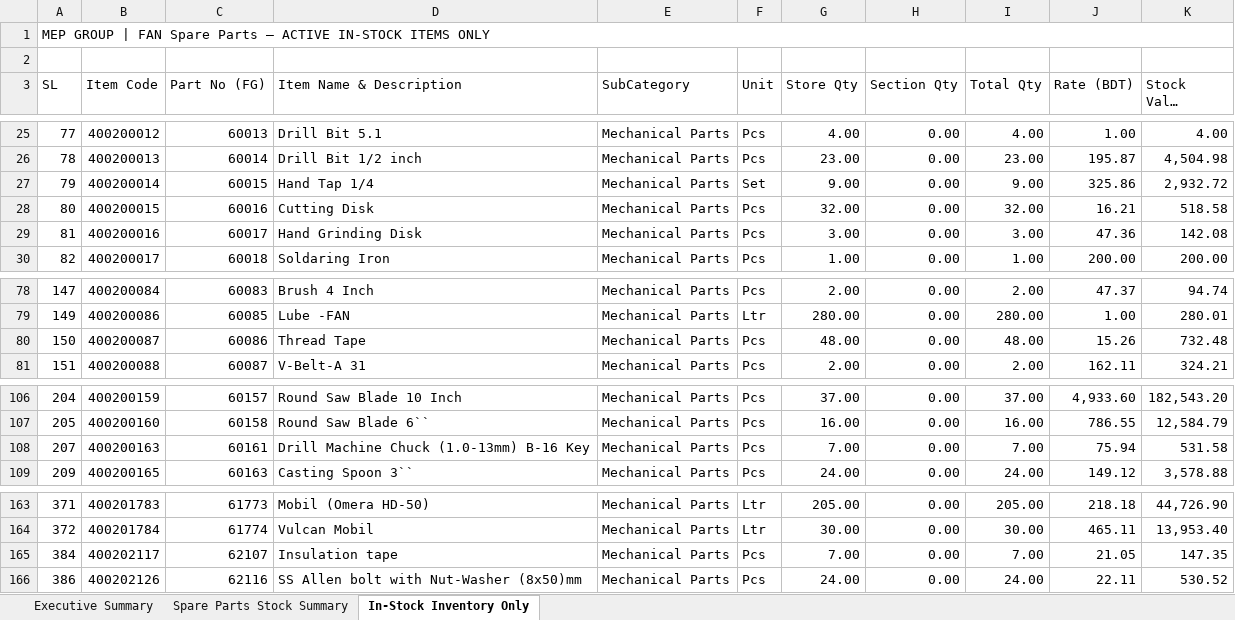
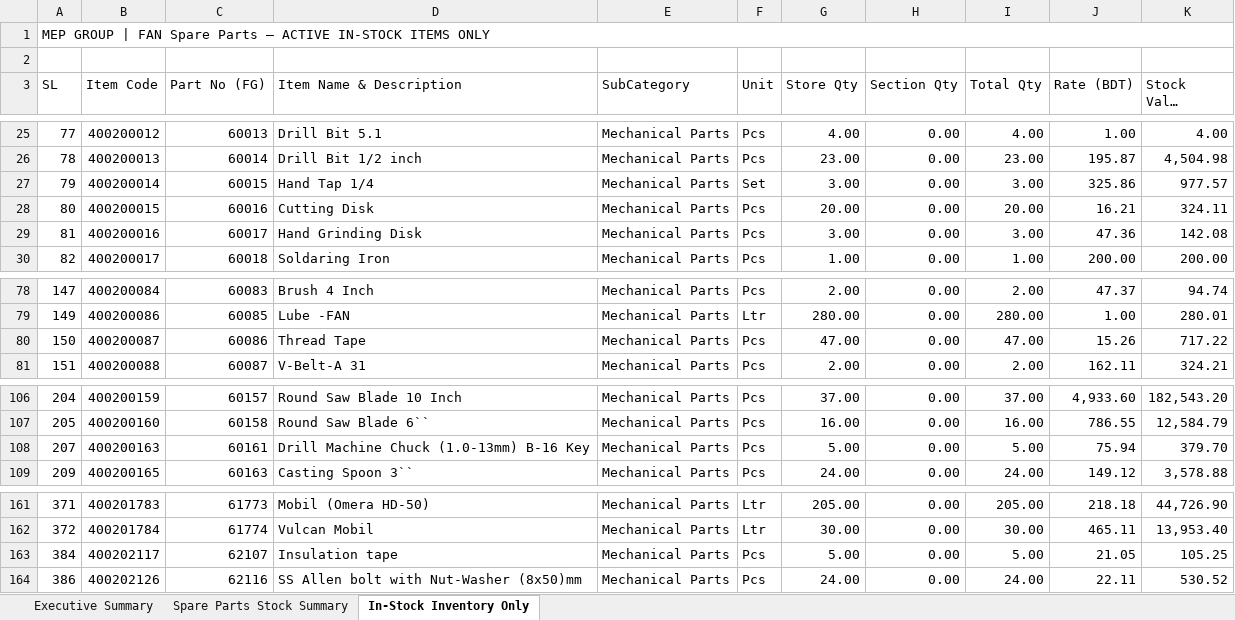
Before and after one commit to sayfulmep2021-arch/ERP-SYSYEM, an Excel workbook: NEW BOT 02/Fan_Spare_Parts_Stock_Summary.xlsx, sheet In-Stock Inventory Only, drawn as a sheet; only a part is shown, gaps mark what is left out; long unchanged cells end in …; values as stored, in another font and other column widths than the file's, no cell formats; addresses are those after the commit; the diff covers the shown part only; the diff names each change by its address in the sheet, - before the commit and + after, or states it on an @@ line.

```diff
--- a/NEW BOT 02/Fan_Spare_Parts_Stock_Summary.xlsx (sheet In-Stock Inventory Only)
+++ b/NEW BOT 02/Fan_Spare_Parts_Stock_Summary.xlsx (sheet In-Stock Inventory Only)
-G27 (Store Qty): 9.00
+G27 (Store Qty): 3.00
-I27 (Total Qty): 9.00
+I27 (Total Qty): 3.00
-K27 (Stock Value (BDT)): 2,932.72
+K27 (Stock Value (BDT)): 977.57
-G28 (Store Qty): 32.00
+G28 (Store Qty): 20.00
-I28 (Total Qty): 32.00
+I28 (Total Qty): 20.00
-K28 (Stock Value (BDT)): 518.58
+K28 (Stock Value (BDT)): 324.11
-G80 (Store Qty): 48.00
+G80 (Store Qty): 47.00
-I80 (Total Qty): 48.00
+I80 (Total Qty): 47.00
-K80 (Stock Value (BDT)): 732.48
+K80 (Stock Value (BDT)): 717.22
-G108 (Store Qty): 7.00
+G108 (Store Qty): 5.00
-I108 (Total Qty): 7.00
+I108 (Total Qty): 5.00
-K108 (Stock Value (BDT)): 531.58
+K108 (Stock Value (BDT)): 379.70
-G163 (Store Qty): 7.00
+G163 (Store Qty): 5.00
-I163 (Total Qty): 7.00
+I163 (Total Qty): 5.00
-K163 (Stock Value (BDT)): 147.35
+K163 (Stock Value (BDT)): 105.25
```
Also changed, not shown: 3 removed rows and 18 edited cells elsewhere in this sheet, sheet Spare Parts Stock Summary, sheet Executive Summary, cell formats, NEW BOT 02/Fan_Assemble_Inventory_Movement.xlsx, NEW BOT 02/Fan_Inter_Sales_Report_Sep2026.xlsx, 40 other files.
